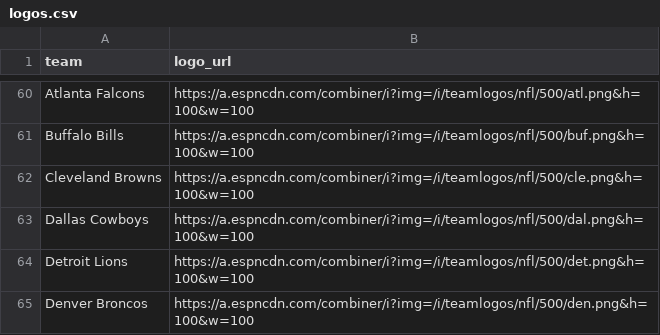
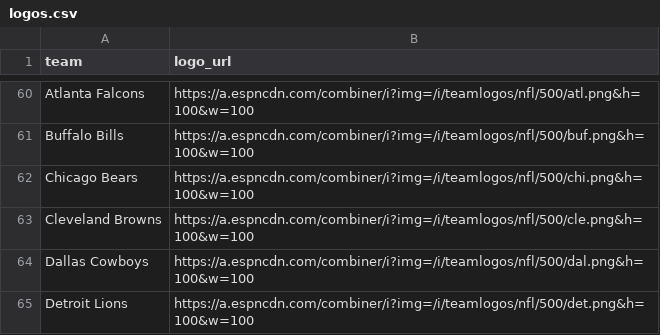
Before and after one commit to saberpowers/saberpowers.github.io, a CSV file: jobs/logos.csv, drawn as a sheet; only a part is shown, gaps mark what is left out; the shorter side is filled out with more unchanged rows.

```diff
--- a/jobs/logos.csv
+++ b/jobs/logos.csv
@@ -61,2 +61,3 @@ Atlanta Falcons,https://a.espncdn.com/combiner/i?img=/i/teamlogos/nfl/500/atl.pn
 Buffalo Bills,https://a.espncdn.com/combiner/i?img=/i/teamlogos/nfl/500/buf.png&h=100&w=100
+Chicago Bears,https://a.espncdn.com/combiner/i?img=/i/teamlogos/nfl/500/chi.png&h=100&w=100
 Cleveland Browns,https://a.espncdn.com/combiner/i?img=/i/teamlogos/nfl/500/cle.png&h=100&w=100
```
Also changed, not shown: jobs/jobs.csv.
